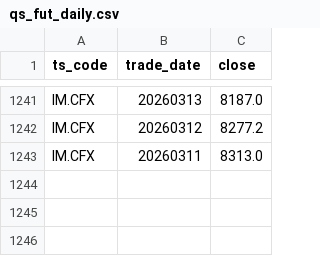
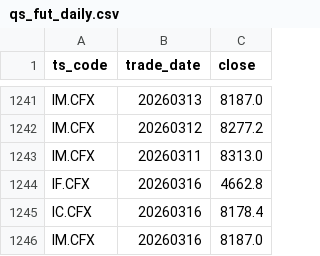
Before and after one commit to byihuang-max/spread-dashboard, a CSV file: env_fit/quant_stock/qs_fut_daily.csv, drawn as a sheet; only a part is shown, gaps mark what is left out; the diff names each change by its address in the sheet, - before the commit and + after, or states it on an @@ line.

```diff
--- a/env_fit/quant_stock/qs_fut_daily.csv
+++ b/env_fit/quant_stock/qs_fut_daily.csv
+row 1244: IF.CFX | 20260316 | 4662.8
+row 1245: IC.CFX | 20260316 | 8178.4
+row 1246: IM.CFX | 20260316 | 8187.0
```
Also changed, not shown: env_fit/quant_stock/qs_index_daily.csv, 3 other files.
